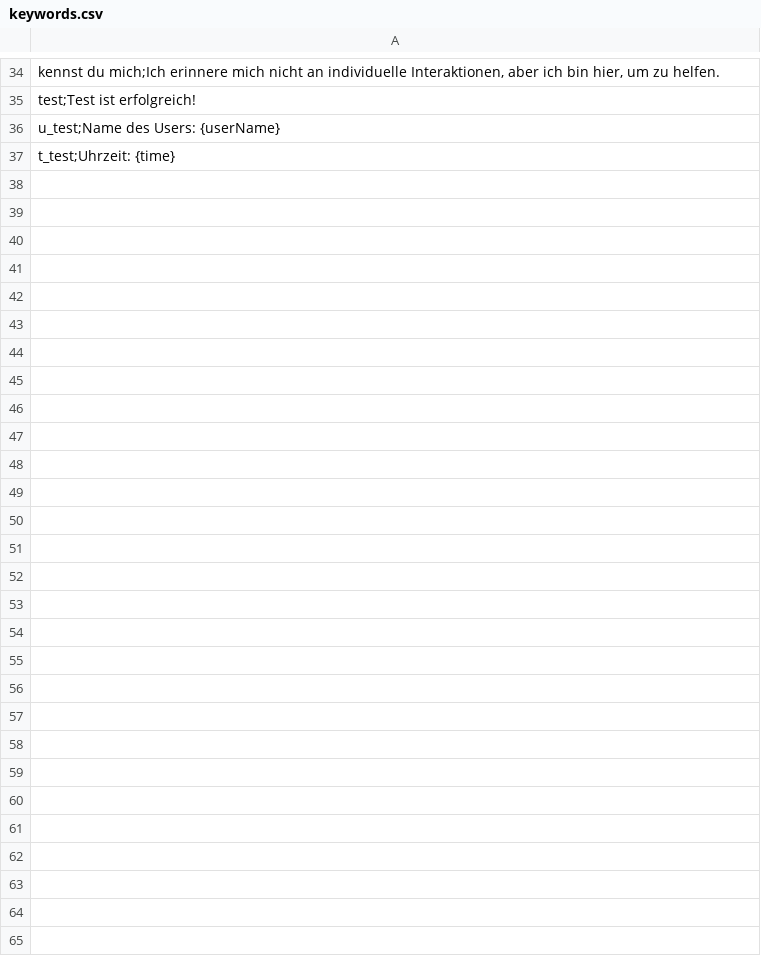
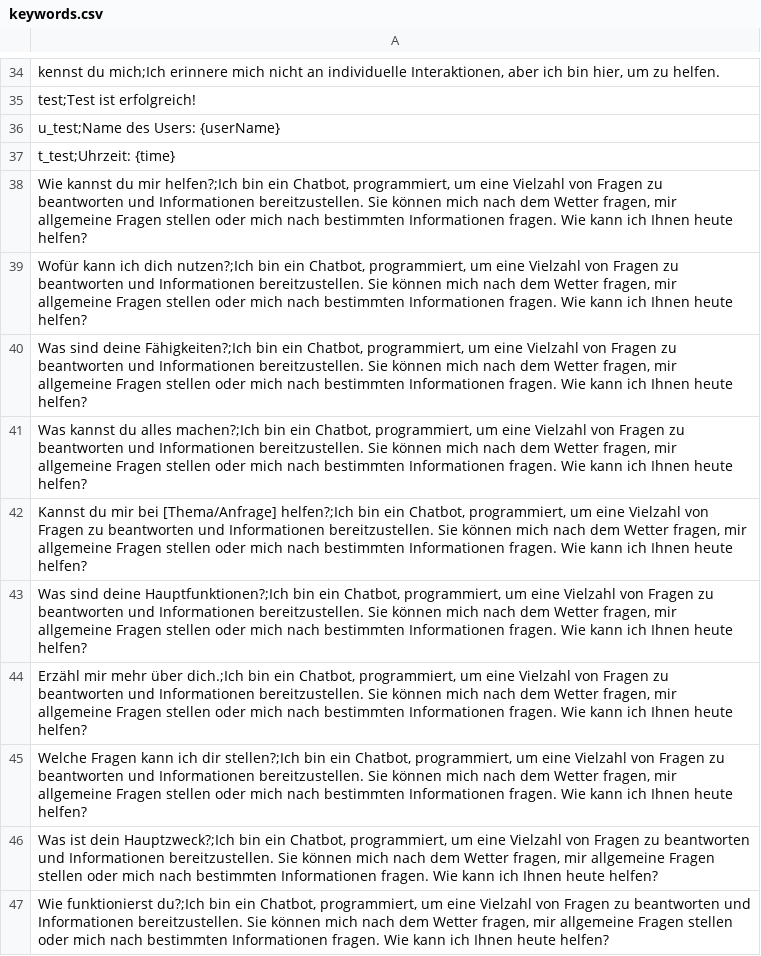
Before and after one commit to BiluliB/chatbot-application, a CSV file: CsvImport/keywords.csv, drawn as a sheet; only a part is shown, gaps mark what is left out.

```diff
--- a/CsvImport/keywords.csv
+++ b/CsvImport/keywords.csv
@@ -37 +37,11 @@
 "t_test;Uhrzeit: {time}"
+"Wie kannst du mir helfen?;Ich bin ein Chatbot, programmiert, um eine Vielzahl von Fragen zu beantworten und Informationen bereitzustellen. Sie können mich nach dem Wetter fragen, mir allgemeine Fragen stellen oder mich nach bestimmten Informationen fragen. Wie kann ich Ihnen heute helfen?"
+"Wofür kann ich dich nutzen?;Ich bin ein Chatbot, programmiert, um eine Vielzahl von Fragen zu beantworten und Informationen bereitzustellen. Sie können mich nach dem Wetter fragen, mir allgemeine Fragen stellen oder mich nach bestimmten Informationen fragen. Wie kann ich Ihnen heute helfen?"
+"Was sind deine Fähigkeiten?;Ich bin ein Chatbot, programmiert, um eine Vielzahl von Fragen zu beantworten und Informationen bereitzustellen. Sie können mich nach dem Wetter fragen, mir allgemeine Fragen stellen oder mich nach bestimmten Informationen fragen. Wie kann ich Ihnen heute helfen?"
+"Was kannst du alles machen?;Ich bin ein Chatbot, programmiert, um eine Vielzahl von Fragen zu beantworten und Informationen bereitzustellen. Sie können mich nach dem Wetter fragen, mir allgemeine Fragen stellen oder mich nach bestimmten Informationen fragen. Wie kann ich Ihnen heute helfen?"
+"Kannst du mir bei [Thema/Anfrage] helfen?;Ich bin ein Chatbot, programmiert, um eine Vielzahl von Fragen zu beantworten und Informationen bereitzustellen. Sie können mich nach dem Wetter fragen, mir allgemeine Fragen stellen oder mich nach bestimmten Informationen fragen. Wie kann ich Ihnen heute helfen?"
+"Was sind deine Hauptfunktionen?;Ich bin ein Chatbot, programmiert, um eine Vielzahl von Fragen zu beantworten und Informationen bereitzustellen. Sie können mich nach dem Wetter fragen, mir allgemeine Fragen stellen oder mich nach bestimmten Informationen fragen. Wie kann ich Ihnen heute helfen?"
+"Erzähl mir mehr über dich.;Ich bin ein Chatbot, programmiert, um eine Vielzahl von Fragen zu beantworten und Informationen bereitzustellen. Sie können mich nach dem Wetter fragen, mir allgemeine Fragen stellen oder mich nach bestimmten Informationen fragen. Wie kann ich Ihnen heute helfen?"
+"Welche Fragen kann ich dir stellen?;Ich bin ein Chatbot, programmiert, um eine Vielzahl von Fragen zu beantworten und Informationen bereitzustellen. Sie können mich nach dem Wetter fragen, mir allgemeine Fragen stellen oder mich nach bestimmten Informationen fragen. Wie kann ich Ihnen heute helfen?"
+"Was ist dein Hauptzweck?;Ich bin ein Chatbot, programmiert, um eine Vielzahl von Fragen zu beantworten und Informationen bereitzustellen. Sie können mich nach dem Wetter fragen, mir allgemeine Fragen stellen oder mich nach bestimmten Informationen fragen. Wie kann ich Ihnen heute helfen?"
+"Wie funktionierst du?;Ich bin ein Chatbot, programmiert, um eine Vielzahl von Fragen zu beantworten und Informationen bereitzustellen. Sie können mich nach dem Wetter fragen, mir allgemeine Fragen stellen oder mich nach bestimmten Informationen fragen. Wie kann ich Ihnen heute helfen?"
```
Also changed, not shown: 1 other file.
